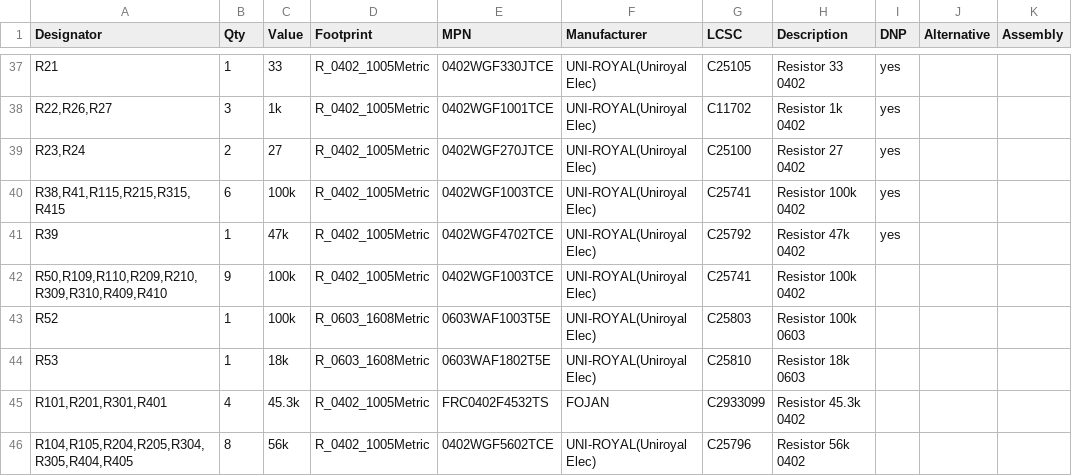
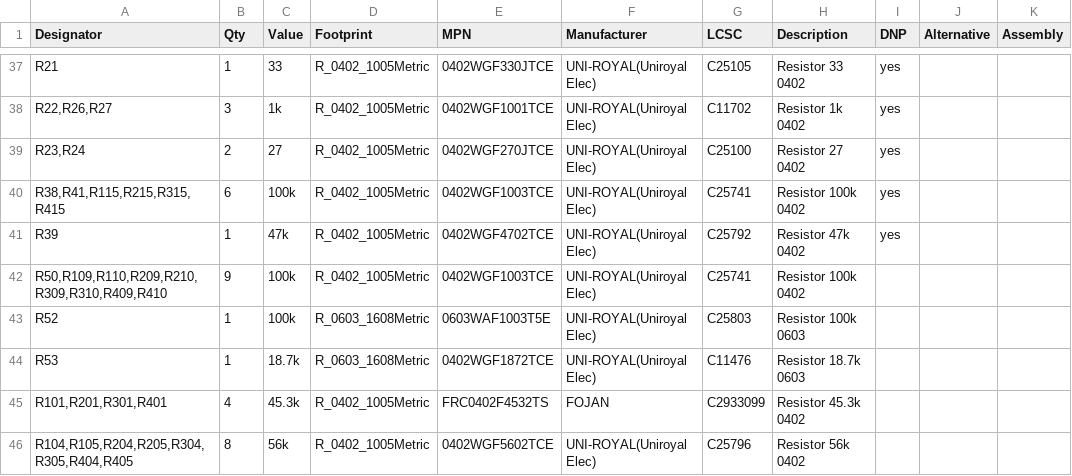
Before and after one commit to kartben/hw-testing-rack, a CSV file: electronics/data-port-x4-v2/data-port-x4-v2-base-bom.csv, drawn as a sheet; only a part is shown, gaps mark what is left out.

```diff
--- a/electronics/data-port-x4-v2/data-port-x4-v2-base-bom.csv
+++ b/electronics/data-port-x4-v2/data-port-x4-v2-base-bom.csv
@@ -43,3 +43,3 @@ R39,1,47k,R_0402_1005Metric,0402WGF4702TCE,UNI-ROYAL(Uniroyal Elec),C25792,Resis
 R52,1,100k,R_0603_1608Metric,0603WAF1003T5E,UNI-ROYAL(Uniroyal Elec),C25803,Resistor 100k 0603,,,
-R53,1,18k,R_0603_1608Metric,0603WAF1802T5E,UNI-ROYAL(Uniroyal Elec),C25810,Resistor 18k 0603,,,
+R53,1,18.7k,R_0603_1608Metric,0402WGF1872TCE,UNI-ROYAL(Uniroyal Elec),C11476,Resistor 18.7k 0603,,,
 "R101,R201,R301,R401",4,45.3k,R_0402_1005Metric,FRC0402F4532TS,FOJAN,C2933099,Resistor 45.3k 0402,,,
```
Also changed, not shown: bom/rack-bom.csv, electronics/data-port-x4-v2/data-port-x4-v2-bom.csv, 14 other files.
